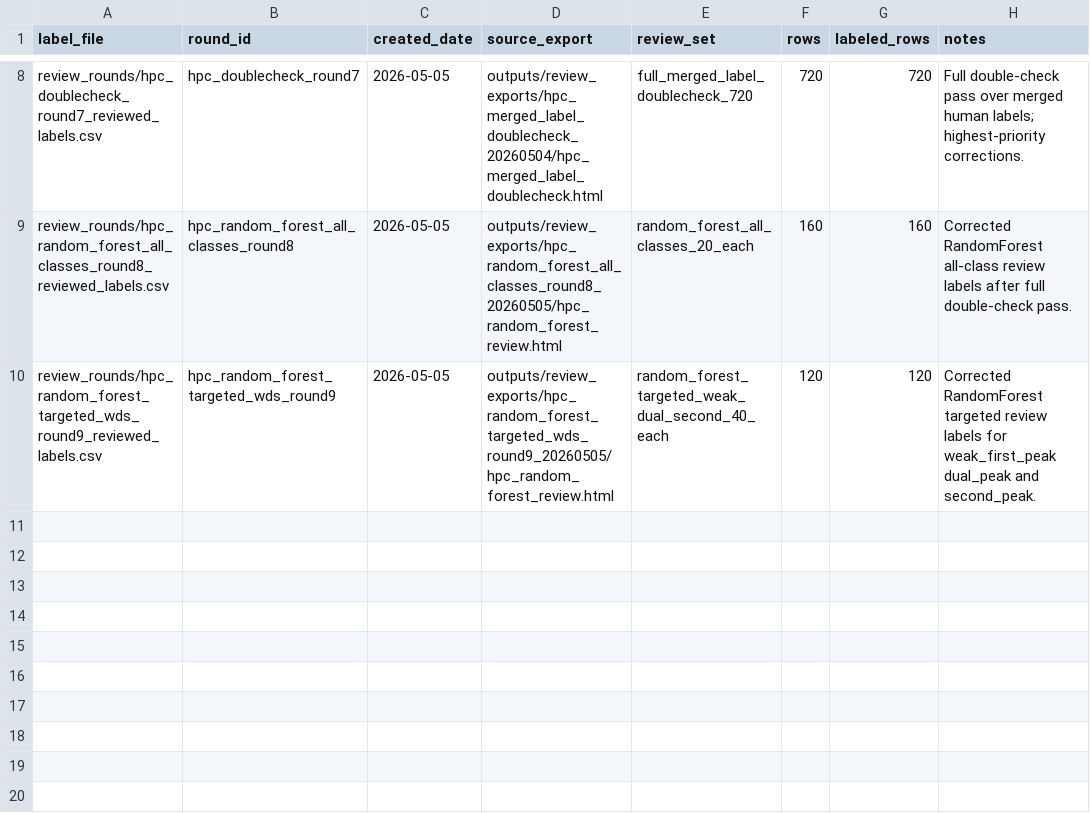
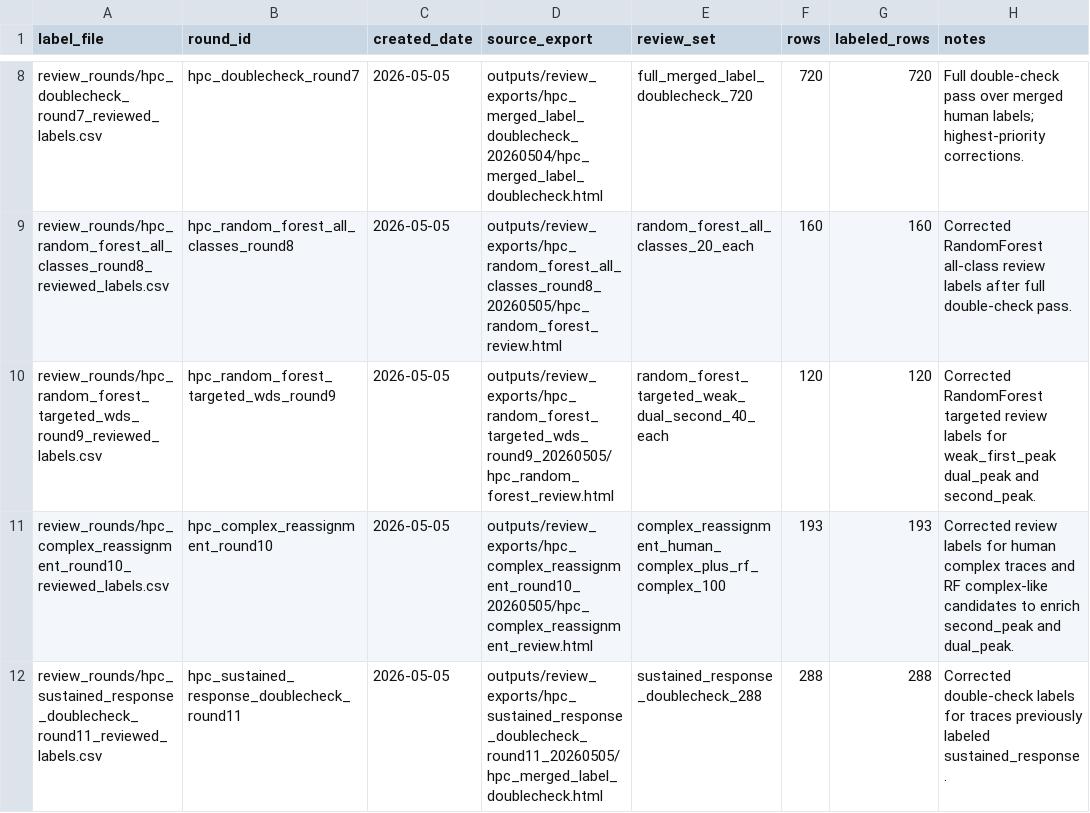
Before and after one commit to lujiang327/fiber_heatmap, a CSV file: data/labels/label_manifest.csv, drawn as a sheet; only a part is shown, gaps mark what is left out.

Commit message:
save before comparison and review

```diff
--- a/data/labels/label_manifest.csv
+++ b/data/labels/label_manifest.csv
@@ -10 +10,3 @@ review_rounds/hpc_random_forest_all_classes_round8_reviewed_labels.csv,hpc_rando
 review_rounds/hpc_random_forest_targeted_wds_round9_reviewed_labels.csv,hpc_random_forest_targeted_wds_round9,2026-05-05,outputs/review_exports/hpc_random_forest_targeted_wds_round9_20260505/hpc_random_forest_review.html,random_forest_targeted_weak_dual_second_40_each,120,120,Corrected RandomForest targeted review labels for weak_first_peak dual_peak and second_peak.
+review_rounds/hpc_complex_reassignment_round10_reviewed_labels.csv,hpc_complex_reassignment_round10,2026-05-05,outputs/review_exports/hpc_complex_reassignment_round10_20260505/hpc_complex_reassignment_review.html,complex_reassignment_human_complex_plus_rf_complex_100,193,193,Corrected review labels for human complex traces and RF complex-like candidates to enrich second_peak and dual_peak.
+review_rounds/hpc_sustained_response_doublecheck_round11_reviewed_labels.csv,hpc_sustained_response_doublecheck_round11,2026-05-05,outputs/review_exports/hpc_sustained_response_doublecheck_round11_20260505/hpc_merged_label_doublecheck.html,sustained_response_doublecheck_288,288,288,Corrected double-check labels for traces previously labeled sustained_response.
```
Also changed, not shown: 10 other files.
